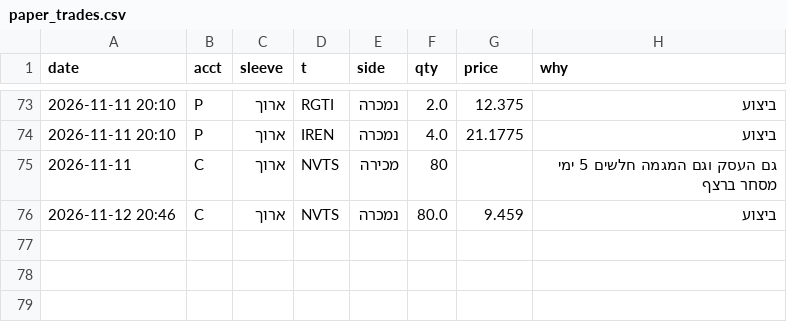
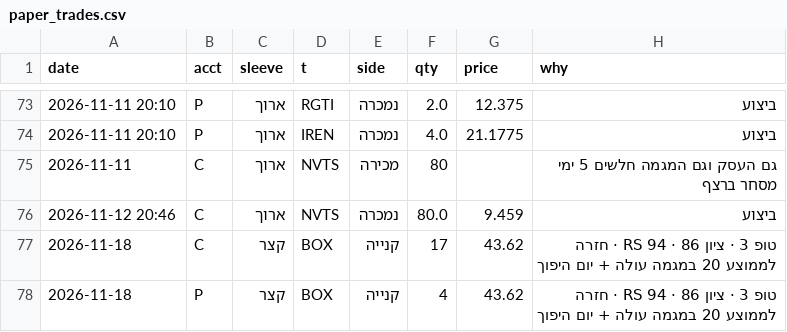
Before and after one commit to OdedAviv1211/stock-radar, a CSV file: data/paper_trades.csv, drawn as a sheet; only a part is shown, gaps mark what is left out; the diff names each change by its address in the sheet, - before the commit and + after, or states it on an @@ line.

```diff
--- a/data/paper_trades.csv
+++ b/data/paper_trades.csv
+row 77: 2026-11-18 | C | קצר | BOX | קנייה | 17 | 43.62 | טופ 3 · ציון 86 · RS 94 · חזרה לממוצע 20 במגמה עולה + יום היפוך
+row 78: 2026-11-18 | P | קצר | BOX | קנייה | 4 | 43.62 | טופ 3 · ציון 86 · RS 94 · חזרה לממוצע 20 במגמה עולה + יום היפוך
```
Also changed, not shown: data/dips_history.csv, data/picks_history.csv, 8 other files.
